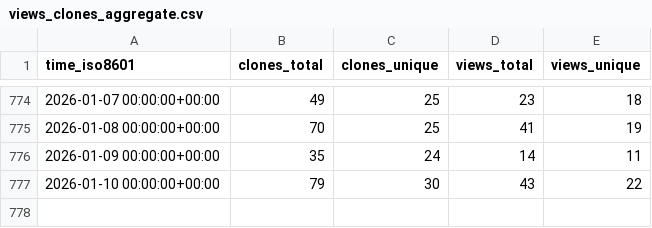
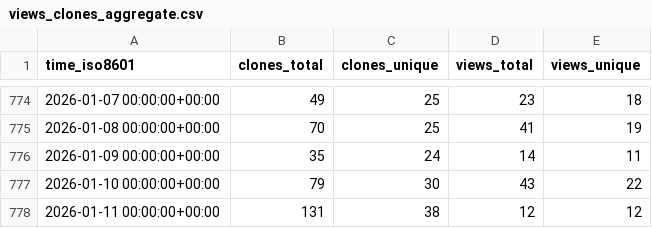
Before and after one commit to keptn/lifecycle-toolkit, a CSV file: keptn/lifecycle-toolkit/ghrs-data/views_clones_aggregate.csv, drawn as a sheet; only a part is shown, gaps mark what is left out.

```diff
--- a/keptn/lifecycle-toolkit/ghrs-data/views_clones_aggregate.csv
+++ b/keptn/lifecycle-toolkit/ghrs-data/views_clones_aggregate.csv
@@ -777 +777,2 @@ time_iso8601,clones_total,clones_unique,views_total,views_unique
 2026-01-10 00:00:00+00:00,79,30,43,22
+2026-01-11 00:00:00+00:00,131,38,12,12
```
Also changed, not shown: 1 other file.
